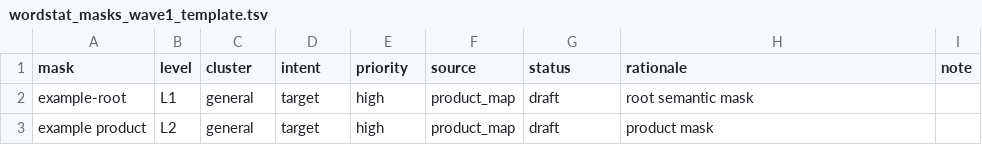
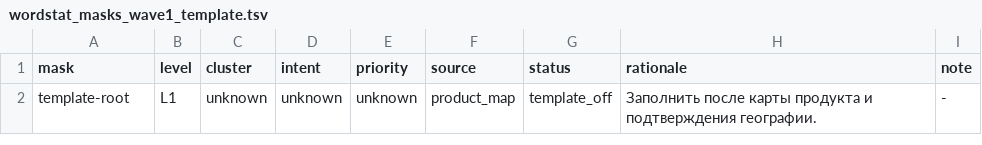
Before and after one commit to nebelov/yandex-direct-for-all, a TSV file: plugins/yandex-direct-for-all/skills/yandex-performance-ops/templates/wordstat_masks_wave1_template.tsv, drawn as a sheet.

```diff
--- a/plugins/yandex-direct-for-all/skills/yandex-performance-ops/templates/wordstat_masks_wave1_template.tsv
+++ b/plugins/yandex-direct-for-all/skills/yandex-performance-ops/templates/wordstat_masks_wave1_template.tsv
@@ -1,3 +1,2 @@
 mask	level	cluster	intent	priority	source	status	rationale	note
-example-root	L1	general	target	high	product_map	draft	root semantic mask	
-example product	L2	general	target	high	product_map	draft	product mask	
+template-root	L1	unknown	unknown	unknown	product_map	template_off	Заполнить после карты продукта и подтверждения географии.	-
```
Also changed, not shown: 46 other files.
